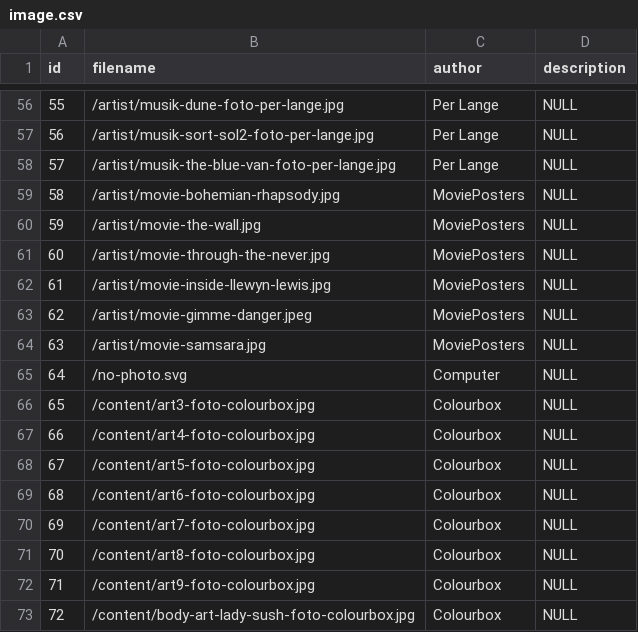
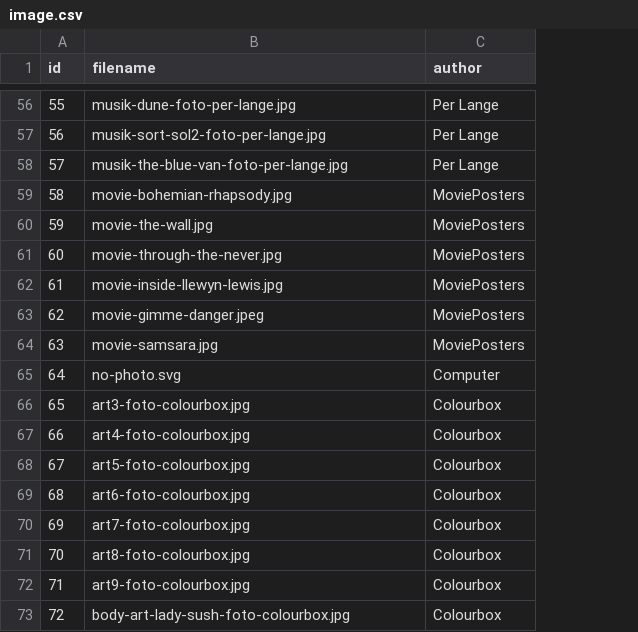
Before and after one commit to Webudvikler-TechCollege/Mediehuset-Assets, a CSV file: CSV/image.csv, drawn as a sheet; only a part is shown, gaps mark what is left out; the diff covers the shown part only; the diff names each change by its address in the sheet, - before the commit and + after, or states it on an @@ line.

Commit message:
CSV Update - fix filename in image

```diff
--- a/CSV/image.csv
+++ b/CSV/image.csv
-column D (description), rows 56-73: all NULL
-B56 (filename): /artist/musik-dune-foto-per-lange.jpg
+B56 (filename): musik-dune-foto-per-lange.jpg
-B57 (filename): /artist/musik-sort-sol2-foto-per-lange.jpg
+B57 (filename): musik-sort-sol2-foto-per-lange.jpg
-B58 (filename): /artist/musik-the-blue-van-foto-per-lange.jpg
+B58 (filename): musik-the-blue-van-foto-per-lange.jpg
-B59 (filename): /artist/movie-bohemian-rhapsody.jpg
+B59 (filename): movie-bohemian-rhapsody.jpg
-B60 (filename): /artist/movie-the-wall.jpg
+B60 (filename): movie-the-wall.jpg
-B61 (filename): /artist/movie-through-the-never.jpg
+B61 (filename): movie-through-the-never.jpg
-B62 (filename): /artist/movie-inside-llewyn-lewis.jpg
+B62 (filename): movie-inside-llewyn-lewis.jpg
-B63 (filename): /artist/movie-gimme-danger.jpeg
+B63 (filename): movie-gimme-danger.jpeg
-B64 (filename): /artist/movie-samsara.jpg
+B64 (filename): movie-samsara.jpg
-B65 (filename): /no-photo.svg
+B65 (filename): no-photo.svg
-B66 (filename): /content/art3-foto-colourbox.jpg
+B66 (filename): art3-foto-colourbox.jpg
-B67 (filename): /content/art4-foto-colourbox.jpg
+B67 (filename): art4-foto-colourbox.jpg
-B68 (filename): /content/art5-foto-colourbox.jpg
+B68 (filename): art5-foto-colourbox.jpg
-B69 (filename): /content/art6-foto-colourbox.jpg
+B69 (filename): art6-foto-colourbox.jpg
-B70 (filename): /content/art7-foto-colourbox.jpg
+B70 (filename): art7-foto-colourbox.jpg
-B71 (filename): /content/art8-foto-colourbox.jpg
+B71 (filename): art8-foto-colourbox.jpg
-B72 (filename): /content/art9-foto-colourbox.jpg
+B72 (filename): art9-foto-colourbox.jpg
-B73 (filename): /content/body-art-lady-sush-foto-colourbox.jpg
+B73 (filename): body-art-lady-sush-foto-colourbox.jpg
```
Also changed, not shown: 54 edited cells elsewhere in this file.
